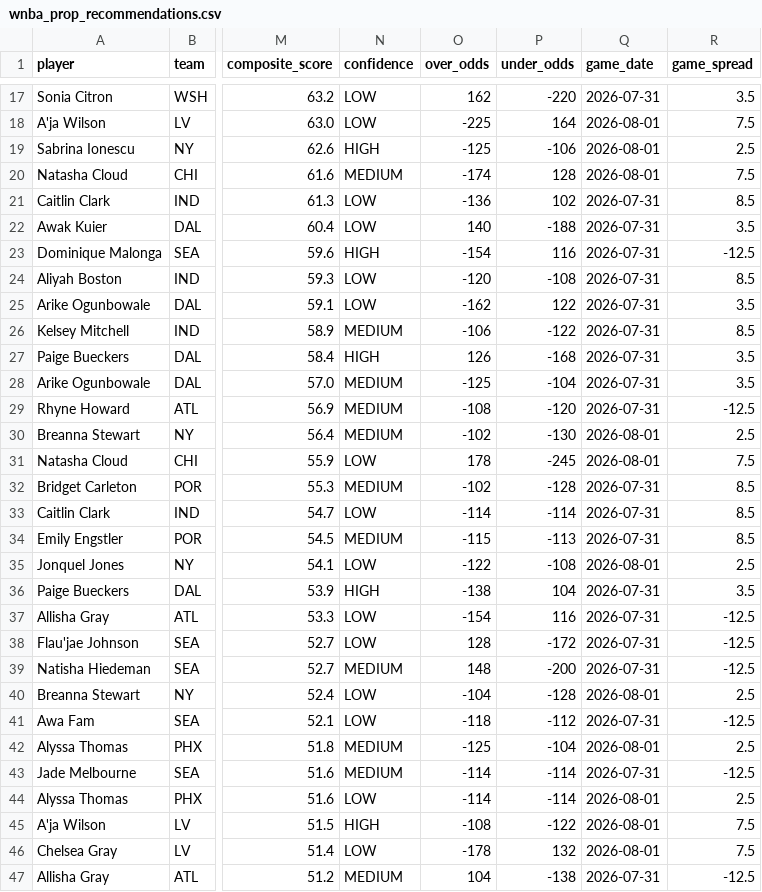
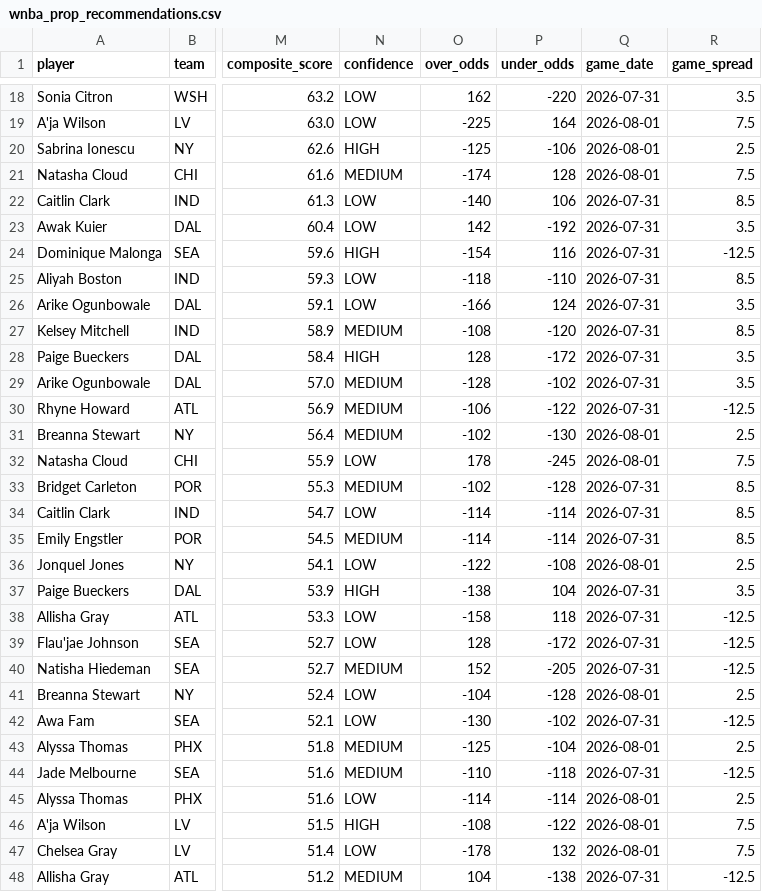
Before and after one commit to rakimr/PIRTDICA, a CSV file: wnba_prop_recommendations.csv, drawn as a sheet; only a part is shown, gaps mark what is left out; addresses are those after the commit; the diff covers the shown part only; the diff names each change by its address in the sheet, - before the commit and + after, or states it on an @@ line.

Commit message:
Daily pipeline data — Jul 31 (2026-07-31 15:00)

```diff
--- a/wnba_prop_recommendations.csv
+++ b/wnba_prop_recommendations.csv
-O22 (over_odds): -136
+O22 (over_odds): -140
-P22 (under_odds): 102
+P22 (under_odds): 106
-O23 (over_odds): 140
+O23 (over_odds): 142
-P23 (under_odds): -188
+P23 (under_odds): -192
-O25 (over_odds): -120
+O25 (over_odds): -118
-P25 (under_odds): -108
+P25 (under_odds): -110
-O26 (over_odds): -162
+O26 (over_odds): -166
-P26 (under_odds): 122
+P26 (under_odds): 124
-O27 (over_odds): -106
+O27 (over_odds): -108
-P27 (under_odds): -122
+P27 (under_odds): -120
-O28 (over_odds): 126
+O28 (over_odds): 128
-P28 (under_odds): -168
+P28 (under_odds): -172
-O29 (over_odds): -125
+O29 (over_odds): -128
-P29 (under_odds): -104
+P29 (under_odds): -102
-O30 (over_odds): -108
+O30 (over_odds): -106
-P30 (under_odds): -120
+P30 (under_odds): -122
-O35 (over_odds): -115
+O35 (over_odds): -114
-P35 (under_odds): -113
+P35 (under_odds): -114
-O38 (over_odds): -154
+O38 (over_odds): -158
-P38 (under_odds): 116
+P38 (under_odds): 118
-O40 (over_odds): 148
+O40 (over_odds): 152
-P40 (under_odds): -200
+P40 (under_odds): -205
-O42 (over_odds): -118
+O42 (over_odds): -130
-P42 (under_odds): -112
+P42 (under_odds): -102
-O44 (over_odds): -114
+O44 (over_odds): -110
-P44 (under_odds): -114
+P44 (under_odds): -118
```
Also changed, not shown: 2 added rows, 2 removed rows and 62 edited cells elsewhere in this file, 1 other file.
